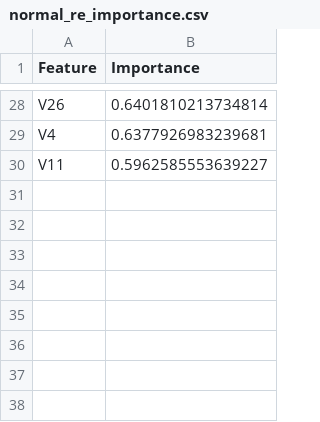
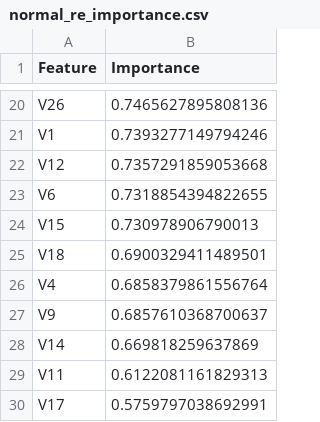
Before and after one commit to Gamikant/FraudNet-WebApp, a CSV file: feature selection/normal_re_importance.csv, drawn as a sheet; only a part is shown, gaps mark what is left out; addresses are those after the commit; the diff covers the shown part only; the diff names each change by its address in the sheet, - before the commit and + after, or states it on an @@ line.

```diff
--- a/feature selection/normal_re_importance.csv
+++ b/feature selection/normal_re_importance.csv
-B20 (Importance): 0.6401810213734814
+B20 (Importance): 0.7465627895808136
+row 21: V1 | 0.7393277149794246
+row 22: V12 | 0.7357291859053668
+row 23: V6 | 0.7318854394822655
+row 24: V15 | 0.730978906790013
+row 25: V18 | 0.6900329411489501
-B26 (Importance): 0.6377926983239681
+B26 (Importance): 0.6858379861556764
+row 27: V9 | 0.6857610368700637
+row 28: V14 | 0.669818259637869
-B29 (Importance): 0.5962585553639227
+B29 (Importance): 0.6122081161829313
+row 30: V17 | 0.5759797038692991
```
Also changed, not shown: 6 added rows, 14 removed rows and 12 edited cells elsewhere in this file, feature selection/abnormal_re_importance.csv, 12 other files.
